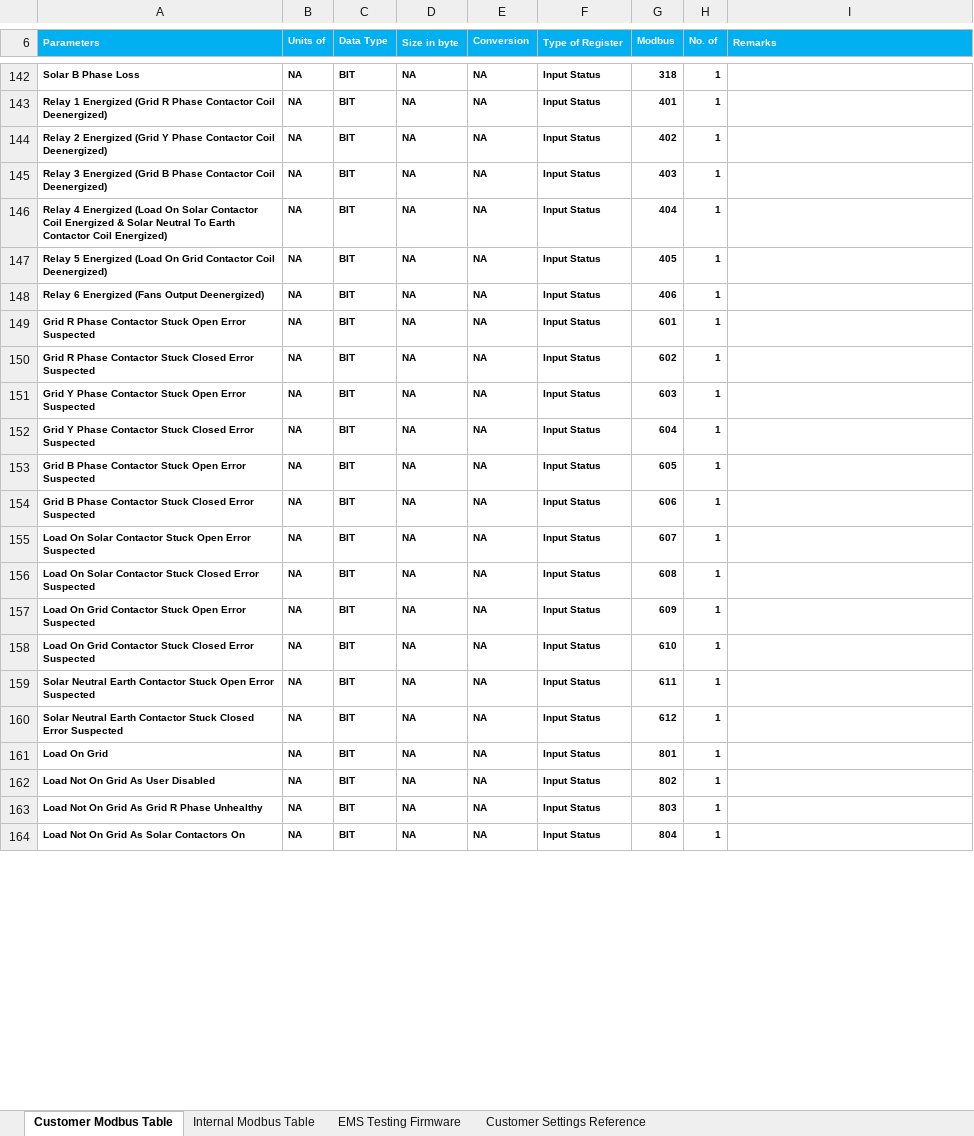
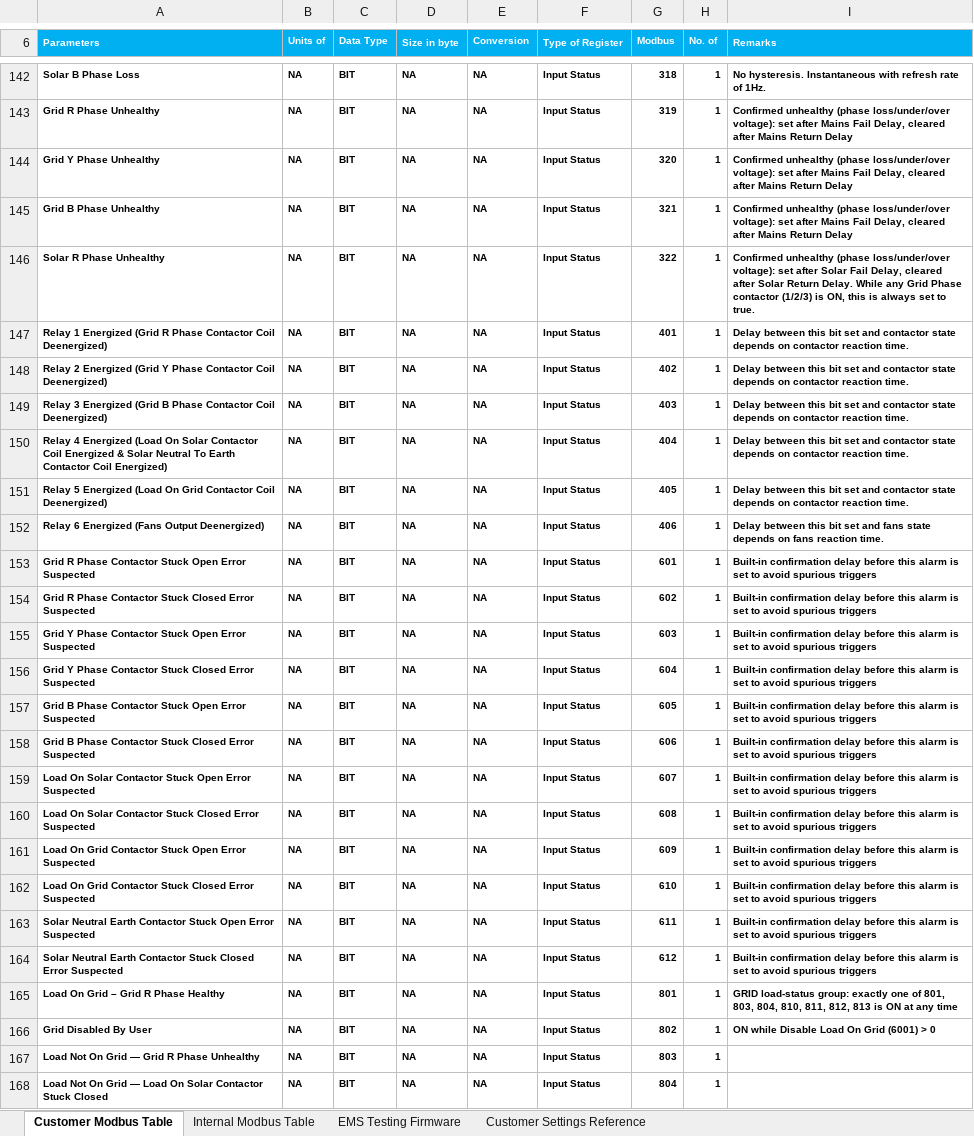
Before and after one commit to sakjain92/SOCO, an Excel workbook: Document/CustomerFacing/SOCOModbusTable.xlsx, sheet Customer Modbus Table, drawn as a sheet; only a part is shown, gaps mark what is left out; values as stored, in another font and other column widths than the file's, no borders; addresses are those after the commit; the diff covers the shown part only; the diff names each change by its address in the sheet, - before the commit and + after, or states it on an @@ line.

Commit message:
SOCO: Improv: Improved "Load On Grid" vs "Load On Solar"
Added more detailed information over modbus to make it clear as to
why load is not on grid or load not on solar. Some inputs came
from the customer itself.

```diff
--- a/Document/CustomerFacing/SOCOModbusTable.xlsx (sheet Customer Modbus Table)
+++ b/Document/CustomerFacing/SOCOModbusTable.xlsx (sheet Customer Modbus Table)
-I142 (Remarks): (empty)
+I142 (Remarks): No hysteresis. Instantaneous with refresh rate of 1Hz.
+row 143: Grid R Phase Unhealthy | NA | BIT | NA | NA | Input Status | 319 | 1 | Confirmed unhealthy (phase loss/under/over voltage): set after Mains Fail Delay, cleared after Mains Return Delay
+row 144: Grid Y Phase Unhealthy | NA | BIT | NA | NA | Input Status | 320 | 1 | Confirmed unhealthy (phase loss/under/over voltage): set after Mains Fail Delay, cleared after Mains Return Delay
+row 145: Grid B Phase Unhealthy | NA | BIT | NA | NA | Input Status | 321 | 1 | Confirmed unhealthy (phase loss/under/over voltage): set after Mains Fail Delay, cleared after Mains Return Delay
+row 146: Solar R Phase Unhealthy | NA | BIT | NA | NA | Input Status | 322 | 1 | Confirmed unhealthy (phase loss/under/over voltage): set after Solar Fail Delay, cleared after Solar Return Delay. While any Grid Phase contactor (1/2/3) is ON, this is always set to true.
-I147:I151 (Remarks): (empty)
+I147:I151 (Remarks): Delay between this bit set and contactor state depends on contactor reaction time.
-I152 (Remarks): (empty)
+I152 (Remarks): Delay between this bit set and fans state depends on fans reaction time.
-I153:I164 (Remarks): (empty)
+I153:I164 (Remarks): Built-in confirmation delay before this alarm is set to avoid spurious triggers
-A165 (Parameters): Load On Grid
+A165 (Parameters): Load On Grid – Grid R Phase Healthy
-I165 (Remarks): (empty)
+I165 (Remarks): GRID load-status group: exactly one of 801, 803, 804, 810, 811, 812, 813 is ON at any time
-A166 (Parameters): Load Not On Grid As User Disabled
+A166 (Parameters): Grid Disabled By User
-I166 (Remarks): (empty)
+I166 (Remarks): ON while Disable Load On Grid (6001) > 0
-A167 (Parameters): Load Not On Grid As Grid R Phase Unhealthy
+A167 (Parameters): Load Not On Grid — Grid R Phase Unhealthy
-A168 (Parameters): …On Grid As Solar Contactors On
+A168 (Parameters): …On Grid — Load On Solar Contactor Stuck Closed
```
Also changed, not shown: 9 added rows and 38 edited cells elsewhere in this sheet, sheet Internal Modbus Table, sheet Customer Settings Reference, 4 other files.
